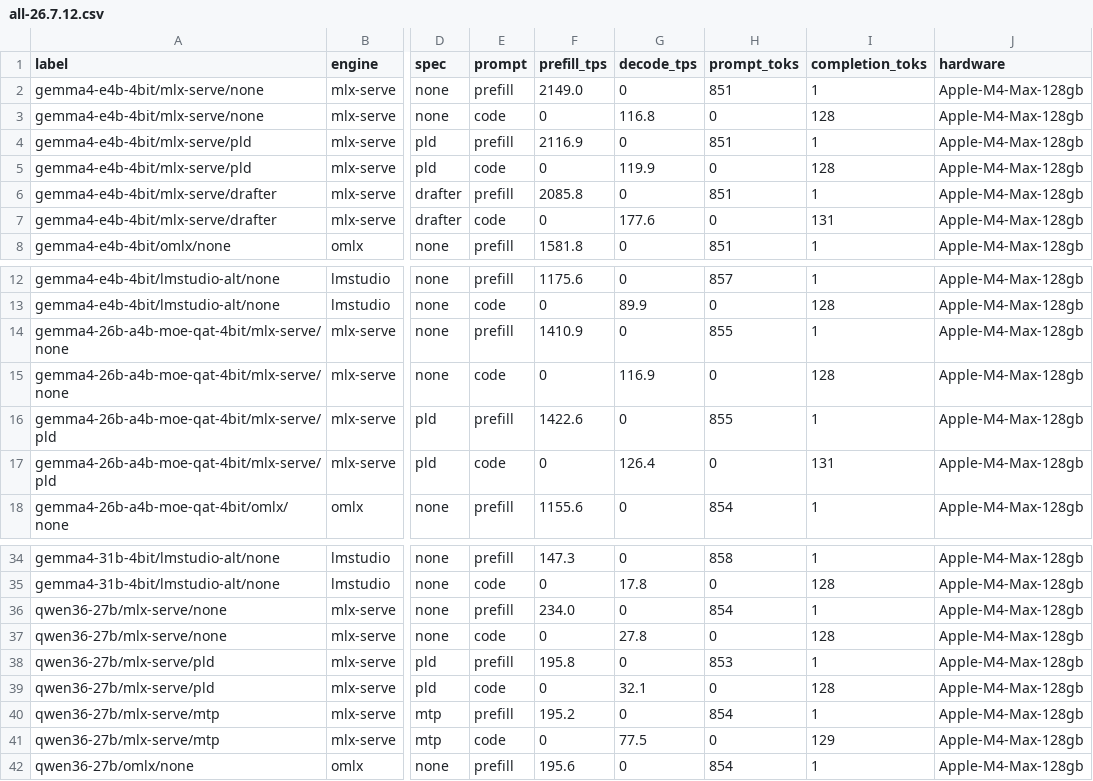
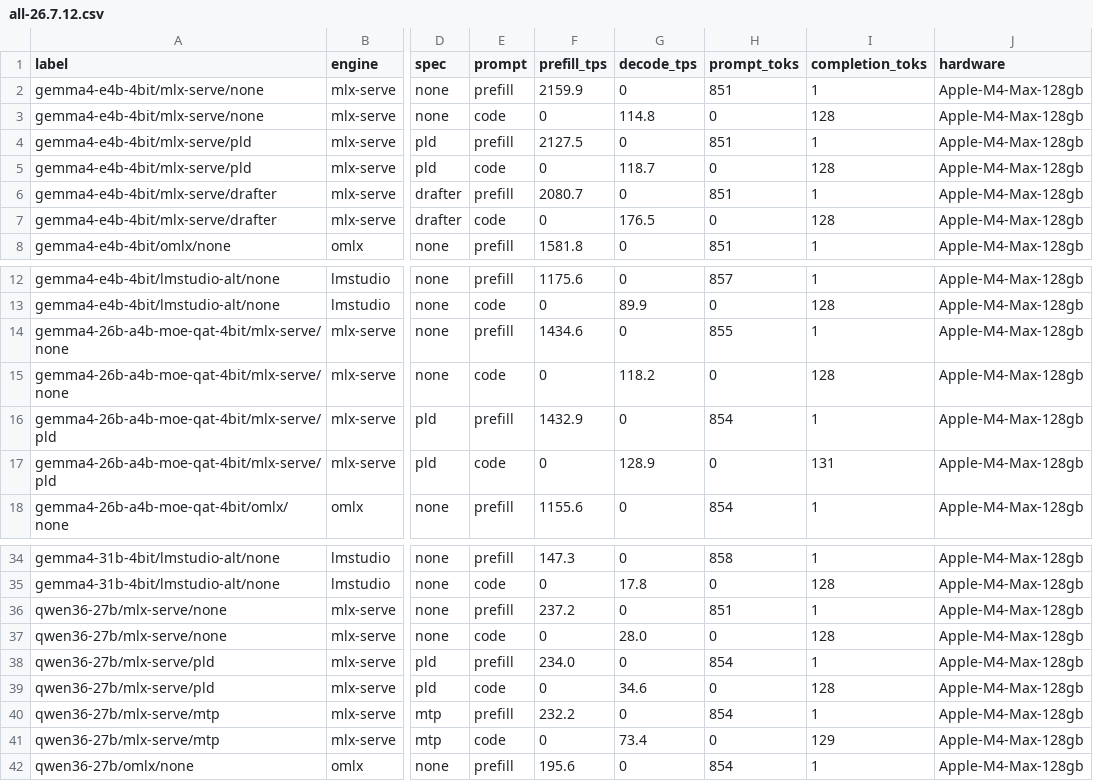
Before and after one commit to ddalcu/mlx-serve, a CSV file: docs/perf-csvs/all-26.7.12.csv, drawn as a sheet; only a part is shown, gaps mark what is left out; the diff covers the shown part only; the diff names each change by its address in the sheet, - before the commit and + after, or states it on an @@ line.

Commit message:
feat: improve prefil speed, and improve UI.

```diff
--- a/docs/perf-csvs/all-26.7.12.csv
+++ b/docs/perf-csvs/all-26.7.12.csv
-F2 (prefill_tps): 2149.0
+F2 (prefill_tps): 2159.9
-G3 (decode_tps): 116.8
+G3 (decode_tps): 114.8
-F4 (prefill_tps): 2116.9
+F4 (prefill_tps): 2127.5
-G5 (decode_tps): 119.9
+G5 (decode_tps): 118.7
-F6 (prefill_tps): 2085.8
+F6 (prefill_tps): 2080.7
-G7 (decode_tps): 177.6
+G7 (decode_tps): 176.5
-I7 (completion_toks): 131
+I7 (completion_toks): 128
-F14 (prefill_tps): 1410.9
+F14 (prefill_tps): 1434.6
-G15 (decode_tps): 116.9
+G15 (decode_tps): 118.2
-F16 (prefill_tps): 1422.6
+F16 (prefill_tps): 1432.9
-H16 (prompt_toks): 855
+H16 (prompt_toks): 854
-G17 (decode_tps): 126.4
+G17 (decode_tps): 128.9
-F36 (prefill_tps): 234.0
+F36 (prefill_tps): 237.2
-H36 (prompt_toks): 854
+H36 (prompt_toks): 851
-G37 (decode_tps): 27.8
+G37 (decode_tps): 28.0
-F38 (prefill_tps): 195.8
+F38 (prefill_tps): 234.0
-H38 (prompt_toks): 853
+H38 (prompt_toks): 854
-G39 (decode_tps): 32.1
+G39 (decode_tps): 34.6
-F40 (prefill_tps): 195.2
+F40 (prefill_tps): 232.2
-G41 (decode_tps): 77.5
+G41 (decode_tps): 73.4
```
Also changed, not shown: 30 edited cells elsewhere in this file, docs/perf-csvs/mtp-ladder-26.7.12.csv, 35 other files.
